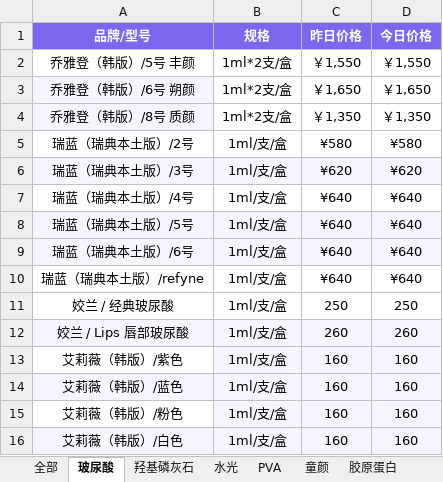
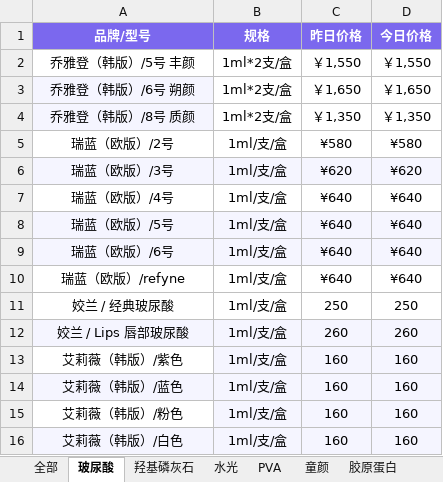
Before and after one commit to l1715993715/yuemei, an Excel workbook: data.xlsx, sheet 玻尿酸, drawn as a sheet; values as stored, in another font and other column widths than the file's, no borders; the diff names each change by its address in the sheet, - before the commit and + after, or states it on an @@ line.

Commit message:
Add files via upload

```diff
--- a/data.xlsx (sheet 玻尿酸)
+++ b/data.xlsx (sheet 玻尿酸)
-A5 (品牌/型号): 瑞蓝（瑞典本土版）/2号
+A5 (品牌/型号): 瑞蓝（欧版）/2号
-A6 (品牌/型号): 瑞蓝（瑞典本土版）/3号
+A6 (品牌/型号): 瑞蓝（欧版）/3号
-A7 (品牌/型号): 瑞蓝（瑞典本土版）/4号
+A7 (品牌/型号): 瑞蓝（欧版）/4号
-A8 (品牌/型号): 瑞蓝（瑞典本土版）/5号
+A8 (品牌/型号): 瑞蓝（欧版）/5号
-A9 (品牌/型号): 瑞蓝（瑞典本土版）/6号
+A9 (品牌/型号): 瑞蓝（欧版）/6号
-A10 (品牌/型号): 瑞蓝（瑞典本土版）/refyne
+A10 (品牌/型号): 瑞蓝（欧版）/refyne
```
Also changed, not shown: sheet 删除.
